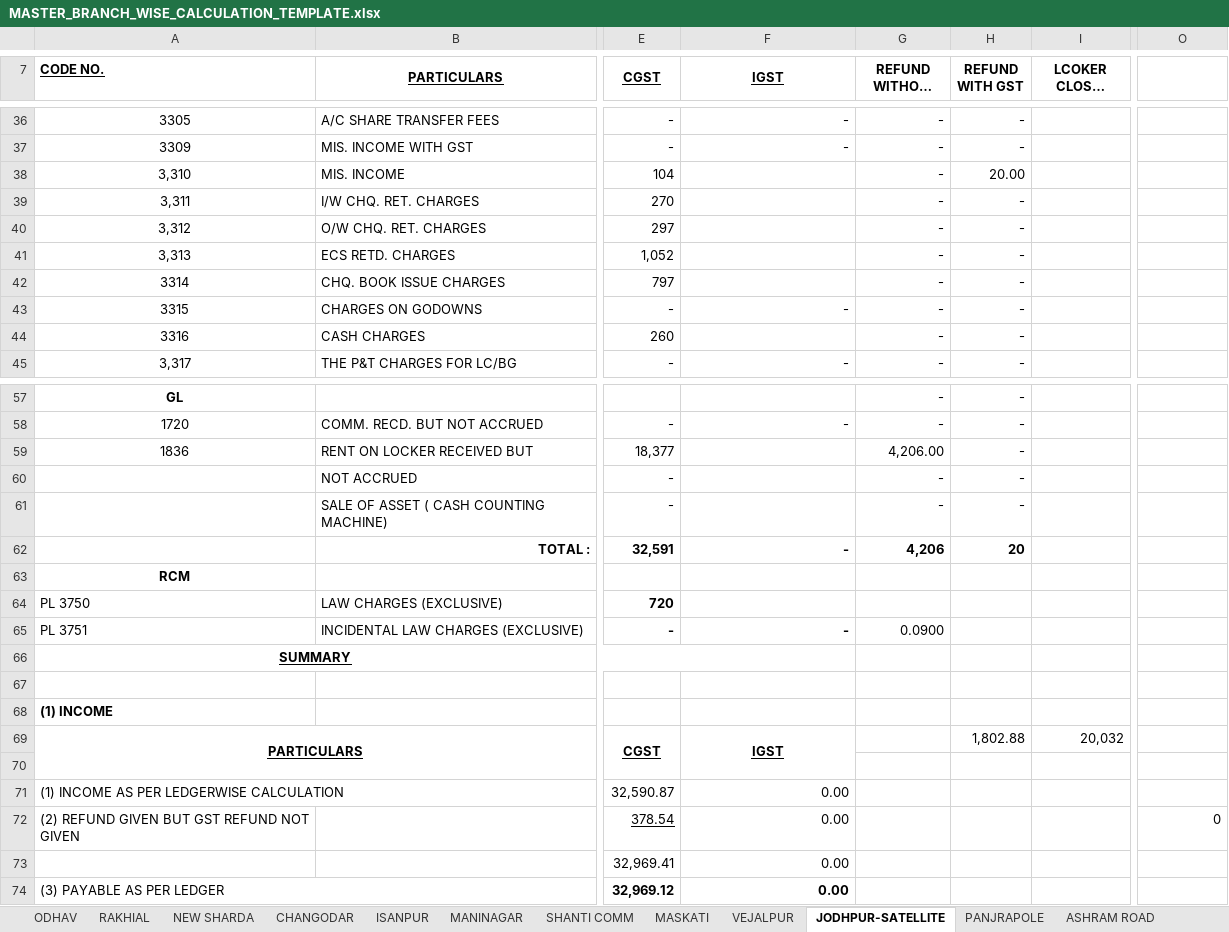
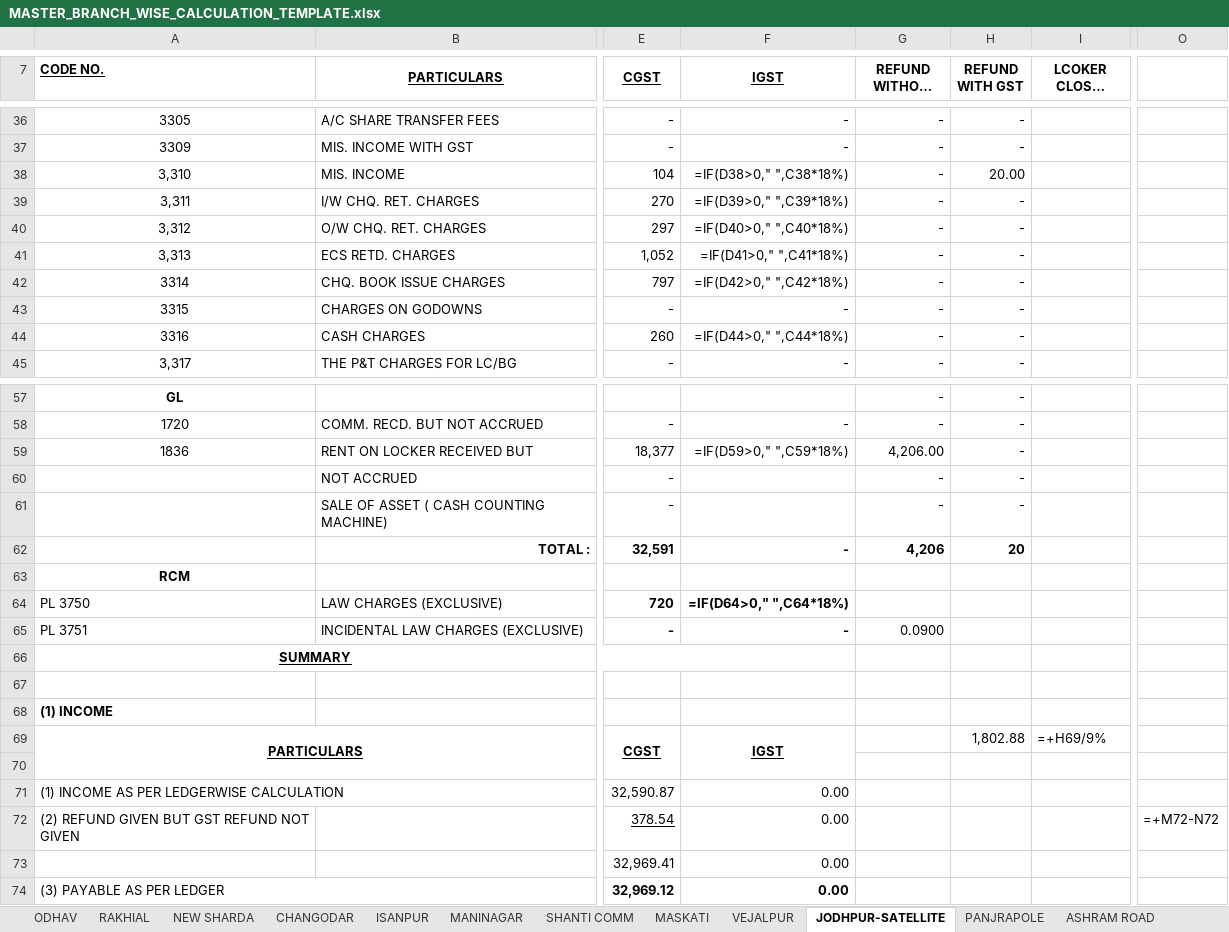
Before and after one commit to jayant1345/Gst_calculation, an Excel workbook: reference_data/MASTER_BRANCH_WISE_CALCULATION_TEMPLATE.xlsx, sheet JODHPUR-SATELLITE, drawn as a sheet; only a part is shown, gaps mark what is left out; long unchanged cells end in …; values as stored, in another font and other column widths than the file's, no borders; formulas without a stored value are shown as written; conditional formats not drawn; the diff covers the shown part only; the diff names each change by its address in the sheet, - before the commit and + after, or states it on an @@ line.

```diff
--- a/reference_data/MASTER_BRANCH_WISE_CALCULATION_TEMPLATE.xlsx (sheet JODHPUR-SATELLITE)
+++ b/reference_data/MASTER_BRANCH_WISE_CALCULATION_TEMPLATE.xlsx (sheet JODHPUR-SATELLITE)
-F38 (IGST): (empty)
+F38 (IGST): =IF(D38>0," ",C38*18%)
-F39 (IGST): (empty)
+F39 (IGST): =IF(D39>0," ",C39*18%)
-F40 (IGST): (empty)
+F40 (IGST): =IF(D40>0," ",C40*18%)
-F41 (IGST): (empty)
+F41 (IGST): =IF(D41>0," ",C41*18%)
-F42 (IGST): (empty)
+F42 (IGST): =IF(D42>0," ",C42*18%)
-F44 (IGST): (empty)
+F44 (IGST): =IF(D44>0," ",C44*18%)
-F59 (IGST): (empty)
+F59 (IGST): =IF(D59>0," ",C59*18%)
-F64 (IGST): (empty)
+F64 (IGST): =IF(D64>0," ",C64*18%)
-I69 (LCOKER CLOSED CREDIT): 20,032
+I69 (LCOKER CLOSED CREDIT): =+H69/9%
-O72: 0
+O72: =+M72-N72
```
Also changed, not shown: 10 edited cells elsewhere in this sheet, sheet HO1, sheet SUMMARY SHEET GST, sheet Sheet1, sheet ISANPUR, sheet NARAYANNAGAR, sheet ODHAV, 46 more sheets, formulas that keep their value, hidden cells, charts or pictures, 1 other file.
